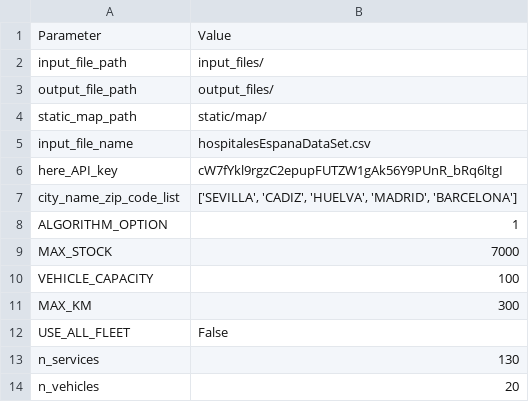
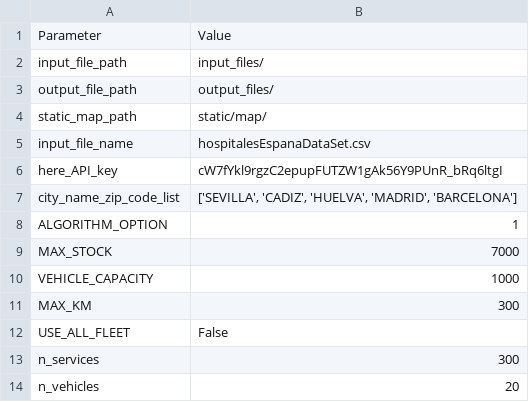
Before and after one commit to artuloda/cash-pickup-delivery, a CSV file: input_files/parameters.csv, drawn as a sheet.

```diff
--- a/input_files/parameters.csv
+++ b/input_files/parameters.csv
@@ -9,6 +9,6 @@ ALGORITHM_OPTION;1
 MAX_STOCK;7000
-VEHICLE_CAPACITY;100
+VEHICLE_CAPACITY;1000
 MAX_KM;300
 USE_ALL_FLEET;False
-n_services;130
+n_services;300
 n_vehicles;20
```
Also changed, not shown: 5 other files.
